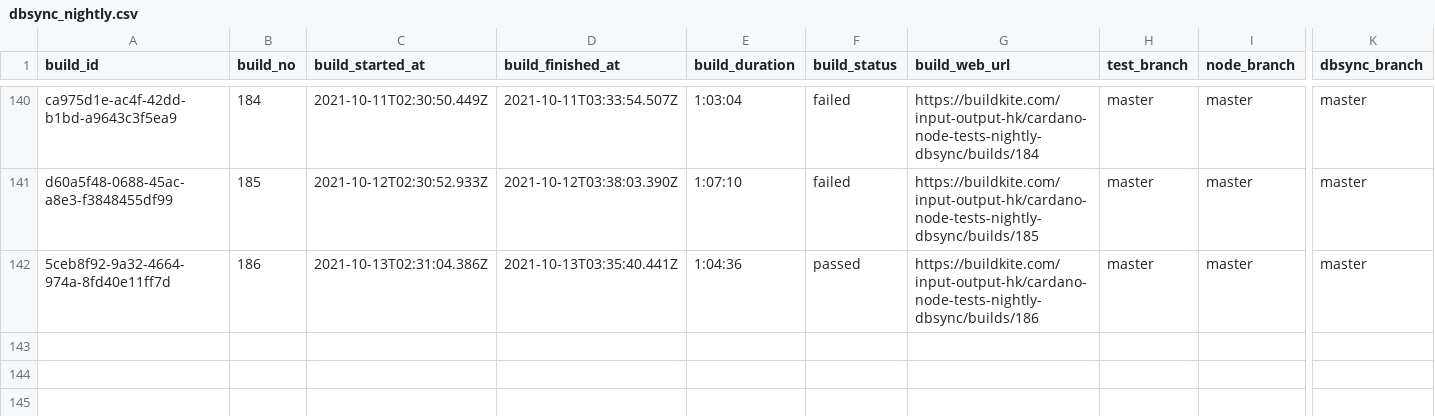
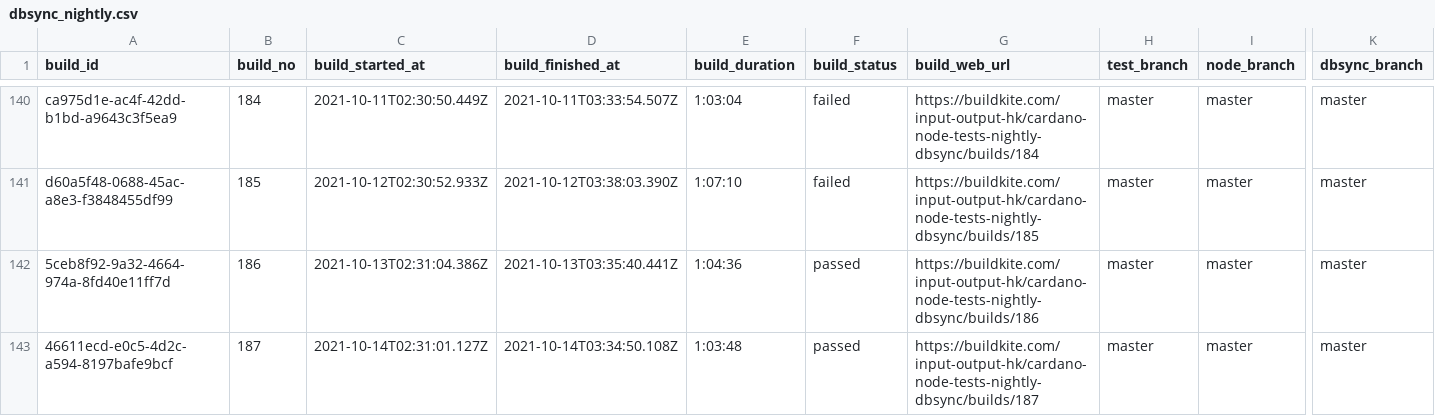
Before and after one commit to saratomaz/cardano-node-tests, a CSV file: sync_tests/csv_files/dbsync_nightly.csv, drawn as a sheet; only a part is shown, gaps mark what is left out; rows hold the shown columns only; the diff names each change by its address in the sheet, - before the commit and + after, or states it on an @@ line.

```diff
--- a/sync_tests/csv_files/dbsync_nightly.csv
+++ b/sync_tests/csv_files/dbsync_nightly.csv
+row 143: 46611ecd-e0c5-4d2c-a594-8197bafe9bcf | 187 | 2021-10-14T02:31:01.127Z | 2021-10-14T03:34:50.108Z | 1:03:48 | passed | https://buildkite.com/input-output-hk/cardano-node-tests-nightly-dbsync/builds/187 | master | master | master
```
Also changed, not shown: sync_tests/csv_files/node_nightly.csv, 1 other file.
